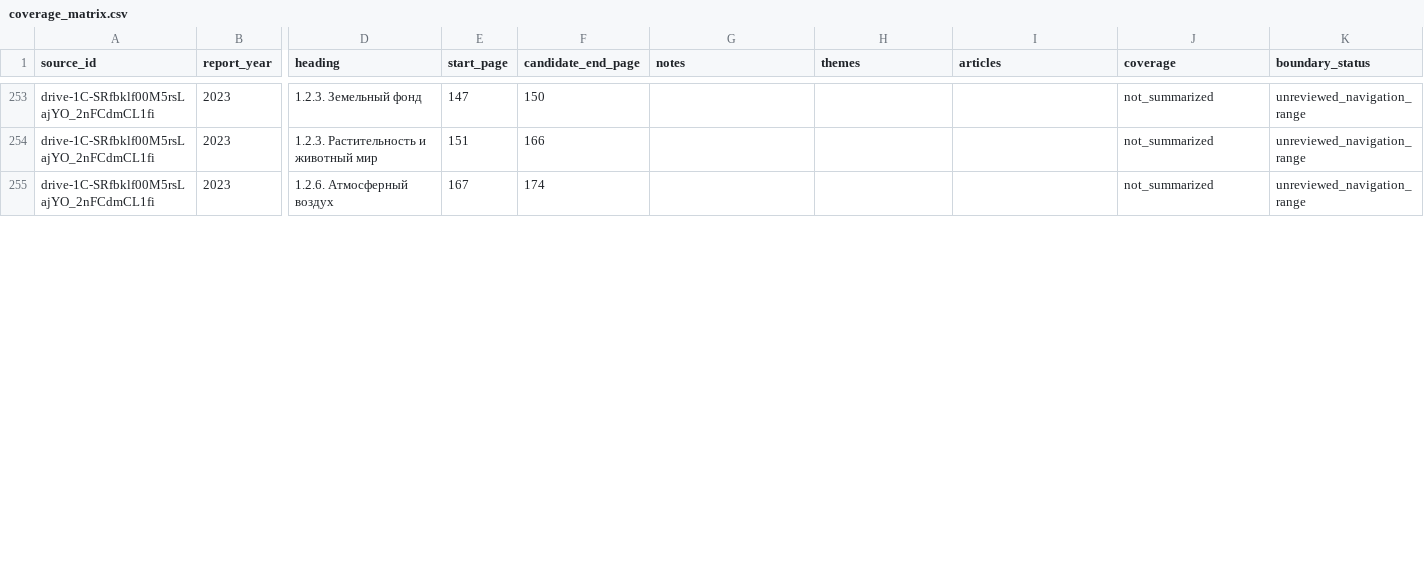
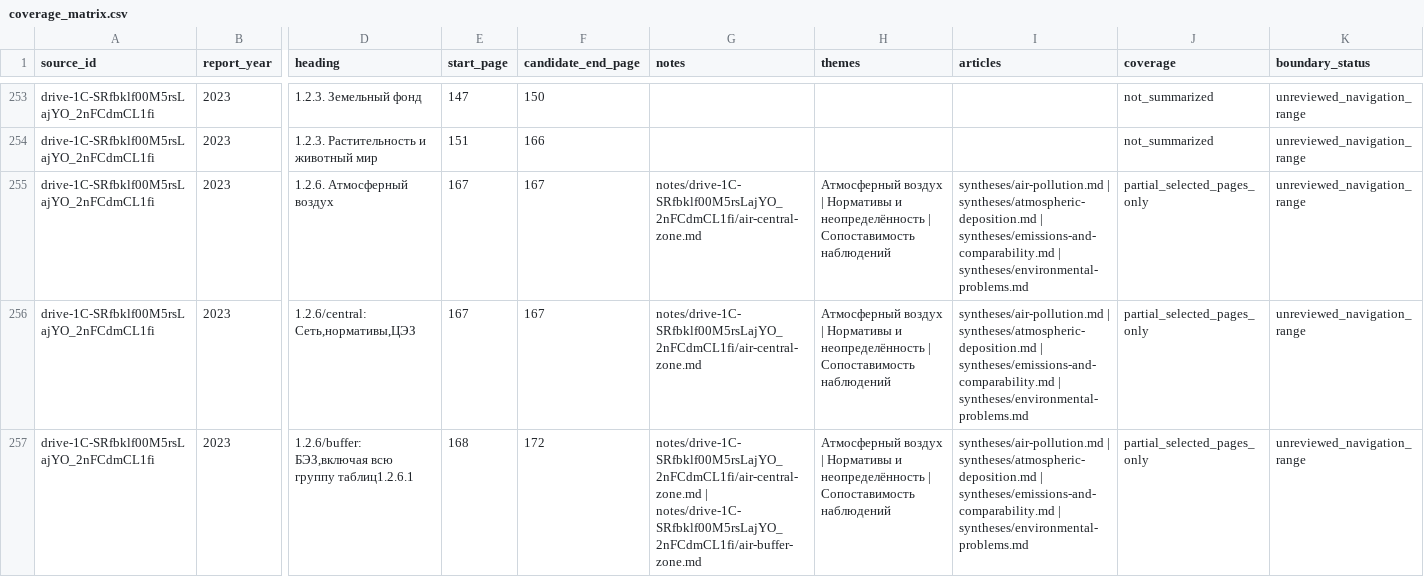
Before and after one commit to EkaterinaShigarova/LLM-viki, a CSV file: datasets/coverage_matrix.csv, drawn as a sheet; only a part is shown, gaps mark what is left out; rows hold the shown columns only; the diff covers the shown part only; the diff names each change by its address in the sheet, - before the commit and + after, or states it on an @@ line.

```diff
--- a/datasets/coverage_matrix.csv
+++ b/datasets/coverage_matrix.csv
-F255 (candidate_end_page): 174
+F255 (candidate_end_page): 167
-G255 (notes): (empty)
+G255 (notes): notes/drive-1C-SRfbklf00M5rsLajYO_2nFCdmCL1fi/air-central-zone.md
-H255 (themes): (empty)
+H255 (themes): Атмосферный воздух | Нормативы и неопределённость | Сопоставимость наблюдений
-I255 (articles): (empty)
+I255 (articles): syntheses/air-pollution.md | syntheses/atmospheric-deposition.md | syntheses/emissions-and-comparability.md | syntheses/environmental-problems.md
-J255 (coverage): not_summarized
+J255 (coverage): partial_selected_pages_only
+row 256: drive-1C-SRfbklf00M5rsLajYO_2nFCdmCL1fi | 2023 | 1.2.6/central: Сеть,нормативы,ЦЭЗ | 167 | 167 | notes/drive-1C-SRfbklf00M5rsLajYO_2nFCdmCL1fi/air-central-zone.md | Атмосферный воздух | Нормативы и неопределённость | Сопоставимость наблюдений | syntheses/air-pollution.md | syntheses/atmospheric-deposition.md | syntheses/emissions-and-comparability.md | syntheses/environmental-problems.md | partial_selected_pages_only | unreviewed_navigation_range
+row 257: drive-1C-SRfbklf00M5rsLajYO_2nFCdmCL1fi | 2023 | 1.2.6/buffer: БЭЗ,включая всю группу таблиц1.2.6.1 | 168 | 172 | notes/drive-1C-SRfbklf00M5rsLajYO_2nFCdmCL1fi/air-central-zone.md | notes/drive-1C-SRfbklf00M5rsLajYO_2nFCdmCL1fi/air-buffer-zone.md | Атмосферный воздух | Нормативы и неопределённость | Сопоставимость наблюдений | syntheses/air-pollution.md | syntheses/atmospheric-deposition.md | syntheses/emissions-and-comparability.md | syntheses/environmental-problems.md | partial_selected_pages_only | unreviewed_navigation_range
```
Also changed, not shown: 2 added rows and 4 edited cells elsewhere in this file, 39 other files.
